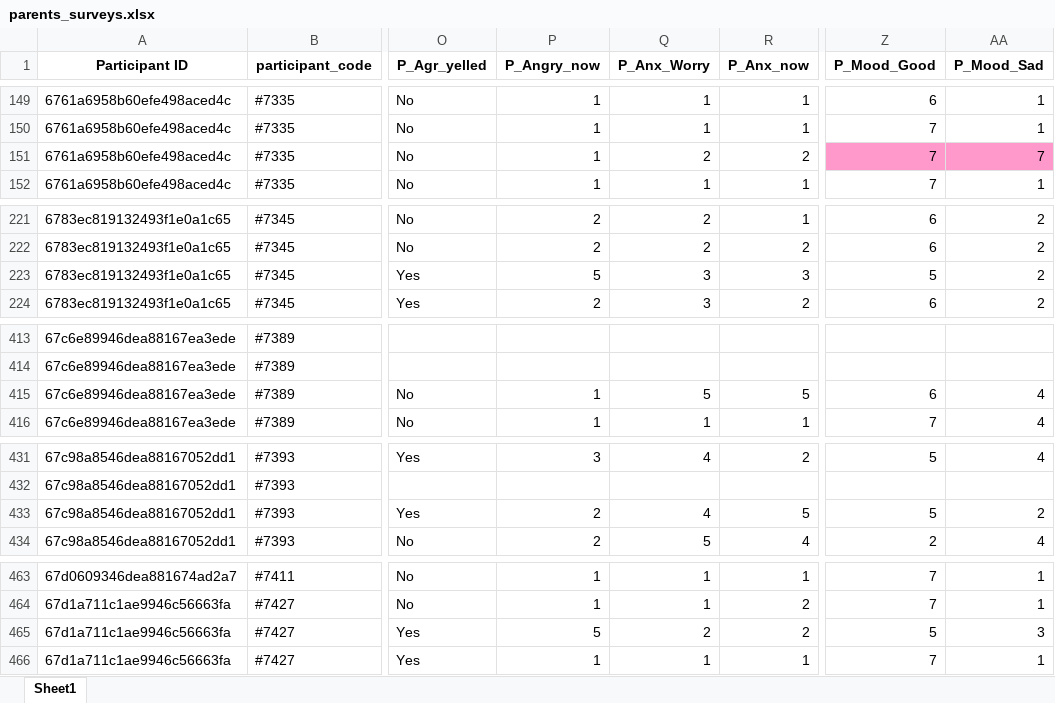
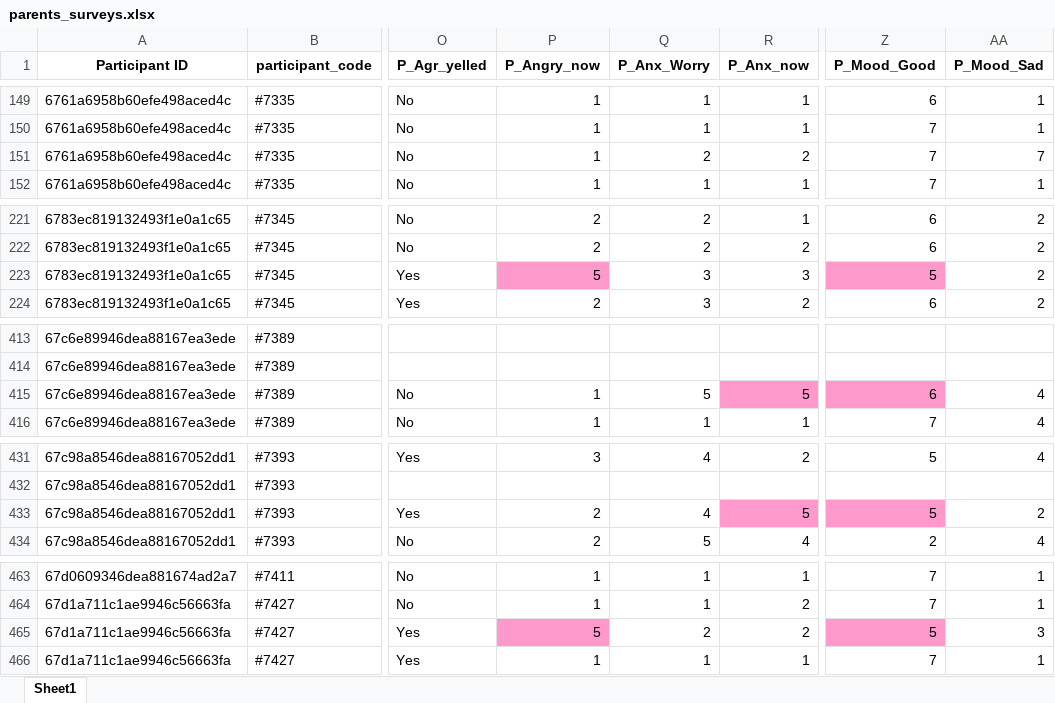
Before and after one commit to stavkinrot/ema-pipeline, an Excel workbook: output/parents_surveys.xlsx, sheet Sheet1, drawn as a sheet; only a part is shown, gaps mark what is left out; values as stored, in another font and other column widths than the file's, no borders; the diff covers the shown part only; the diff names each change by its address in the sheet, - before the commit and + after, or states it on an @@ line.

```diff
--- a/output/parents_surveys.xlsx (sheet Sheet1)
+++ b/output/parents_surveys.xlsx (sheet Sheet1)
-Z151:AA151 fill: #FF99CC
+Z151:AA151 fill: none
-P223 fill: none
+P223 fill: #FF99CC
-Z223 fill: none
+Z223 fill: #FF99CC
-R415 fill: none
+R415 fill: #FF99CC
-Z415 fill: none
+Z415 fill: #FF99CC
-R433 fill: none
+R433 fill: #FF99CC
-Z433 fill: none
+Z433 fill: #FF99CC
-P465 fill: none
+P465 fill: #FF99CC
-Z465 fill: none
+Z465 fill: #FF99CC
```
Also changed, not shown: cell formats elsewhere in this sheet, output/children_surveys.xlsx, 5 other files.
